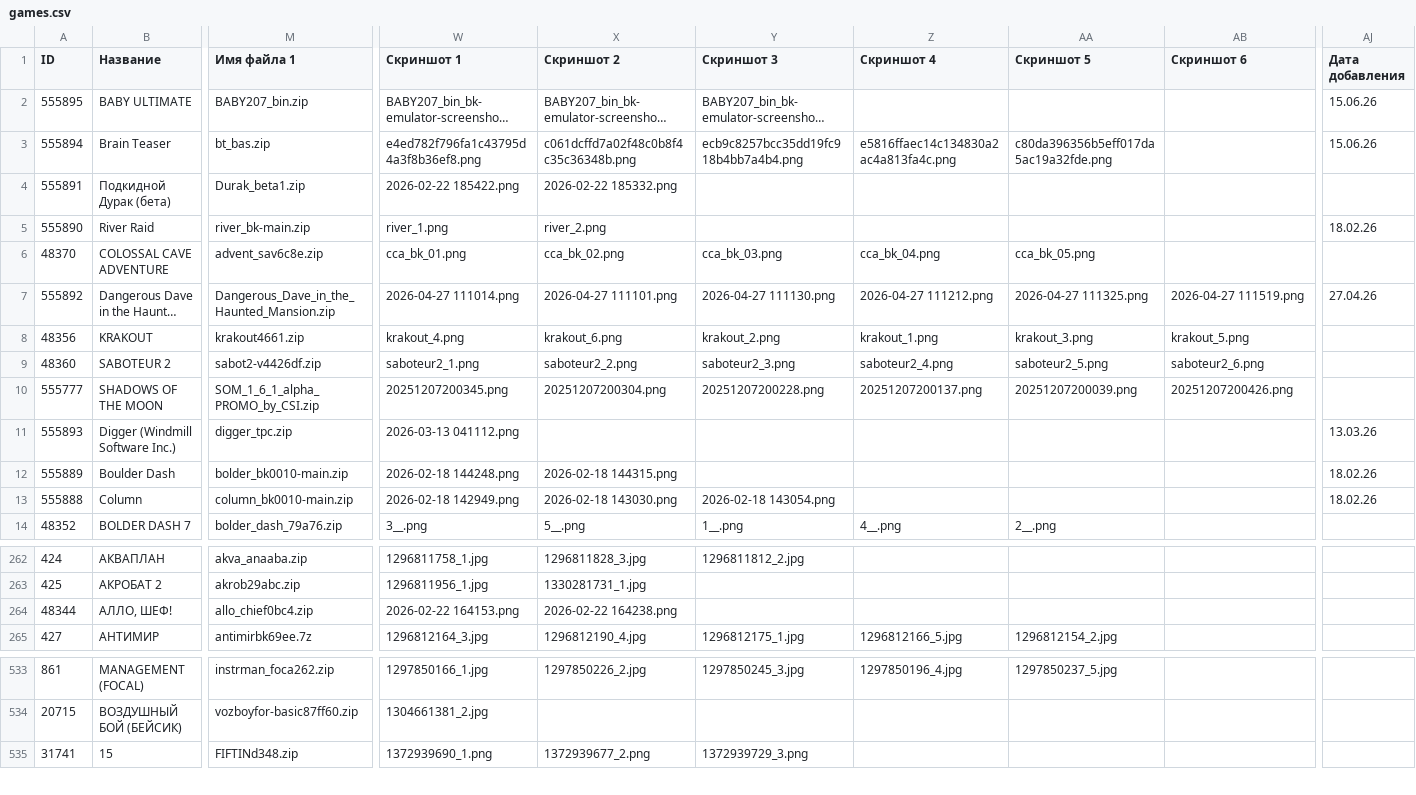
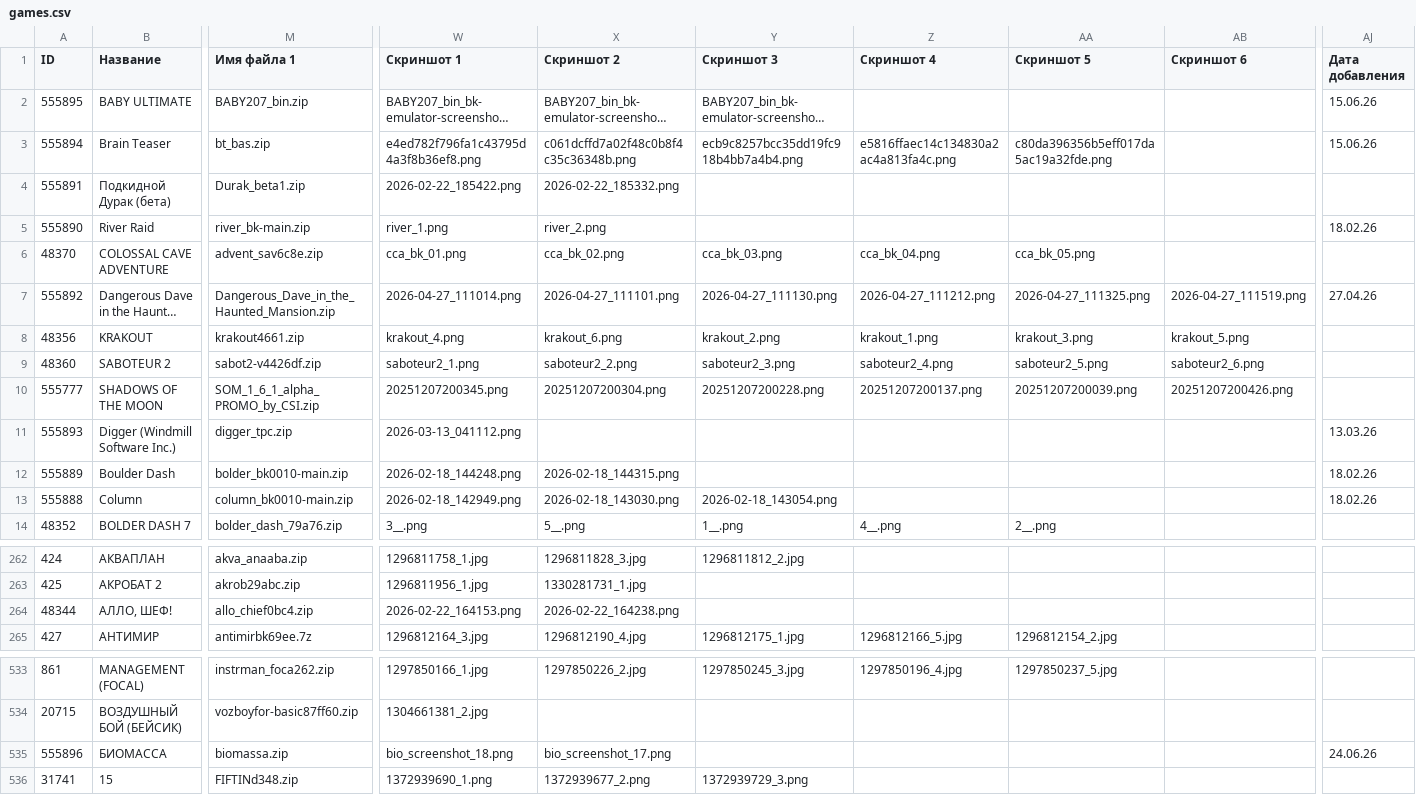
Before and after one commit to kalininskiy/bk-catalog, a CSV file: content/games.csv, drawn as a sheet; only a part is shown, gaps mark what is left out; long unchanged cells end in …; rows hold the shown columns only; the diff names each change by its address in the sheet, - before the commit and + after, or states it on an @@ line.

Commit message:
updates, bugfixes, refactoring: screenshot fixes, new game, emulator window - fix and preparing for Tauri

```diff
--- a/content/games.csv
+++ b/content/games.csv
-W4 (Скриншот 1): 2026-02-22 185422.png
+W4 (Скриншот 1): 2026-02-22_185422.png
-X4 (Скриншот 2): 2026-02-22 185332.png
+X4 (Скриншот 2): 2026-02-22_185332.png
-W7 (Скриншот 1): 2026-04-27 111014.png
+W7 (Скриншот 1): 2026-04-27_111014.png
-X7 (Скриншот 2): 2026-04-27 111101.png
+X7 (Скриншот 2): 2026-04-27_111101.png
-Y7 (Скриншот 3): 2026-04-27 111130.png
+Y7 (Скриншот 3): 2026-04-27_111130.png
-Z7 (Скриншот 4): 2026-04-27 111212.png
+Z7 (Скриншот 4): 2026-04-27_111212.png
-AA7 (Скриншот 5): 2026-04-27 111325.png
+AA7 (Скриншот 5): 2026-04-27_111325.png
-AB7 (Скриншот 6): 2026-04-27 111519.png
+AB7 (Скриншот 6): 2026-04-27_111519.png
-W11 (Скриншот 1): 2026-03-13 041112.png
+W11 (Скриншот 1): 2026-03-13_041112.png
-W12 (Скриншот 1): 2026-02-18 144248.png
+W12 (Скриншот 1): 2026-02-18_144248.png
-X12 (Скриншот 2): 2026-02-18 144315.png
+X12 (Скриншот 2): 2026-02-18_144315.png
-W13 (Скриншот 1): 2026-02-18 142949.png
+W13 (Скриншот 1): 2026-02-18_142949.png
-X13 (Скриншот 2): 2026-02-18 143030.png
+X13 (Скриншот 2): 2026-02-18_143030.png
-Y13 (Скриншот 3): 2026-02-18 143054.png
+Y13 (Скриншот 3): 2026-02-18_143054.png
-W264 (Скриншот 1): 2026-02-22 164153.png
+W264 (Скриншот 1): 2026-02-22_164153.png
-X264 (Скриншот 2): 2026-02-22 164238.png
+X264 (Скриншот 2): 2026-02-22_164238.png
+row 535: 555896 | БИОМАССА | biomassa.zip | bio_screenshot_18.png | bio_screenshot_17.png |  |  |  |  | 24.06.26
```
Also changed, not shown: content/demoscene.csv, 50 other files.
